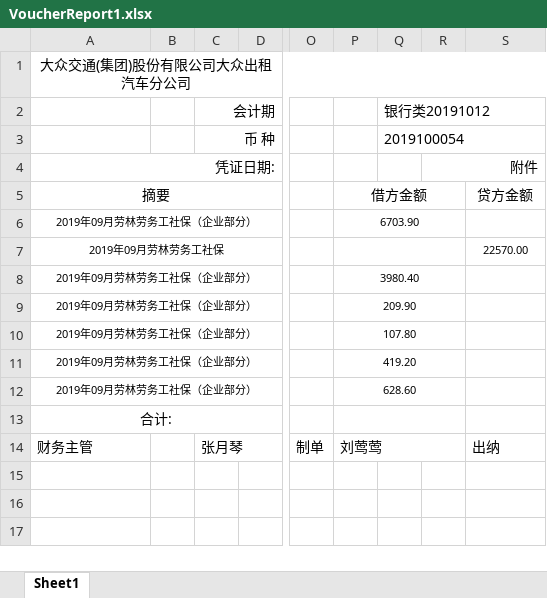
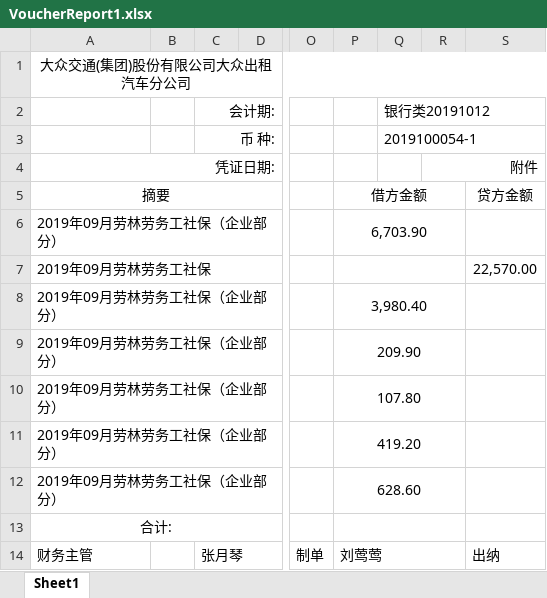
Before and after one commit to hotwang512/DaZhongTransitionLiquidation, an Excel workbook: DaZhongTransitionLiquidation/Temp/VoucherReport1.xlsx, sheet Sheet1, drawn as a sheet; only a part is shown, gaps mark what is left out; values as stored, in another font and other column widths than the file's, no borders; the diff names each change by its address in the sheet, - before the commit and + after, or states it on an @@ line.

```diff
--- a/DaZhongTransitionLiquidation/Temp/VoucherReport1.xlsx (sheet Sheet1)
+++ b/DaZhongTransitionLiquidation/Temp/VoucherReport1.xlsx (sheet Sheet1)
-C2: 会计期
+C2: 会计期:
-C3: 币 种
+C3: 币 种:
-Q3: 2019100054
+Q3: 2019100054-1
@@ A6:A12 text size: larger, alignment: center → left @@
-P6: 6703.90
+P6: 6,703.90
@@ P6 text size: larger @@
-S7: 22570.00
+S7: 22,570.00
@@ S7 text size: larger @@
-P8: 3980.40
+P8: 3,980.40
@@ P8:P12 text size: larger @@
```
Also changed, not shown: DaZhongTransitionLiquidation/Temp/VoucherReport2.xlsx, DaZhongTransitionLiquidation/Template/财务打印样式模板.xlsx, 9 other files.
